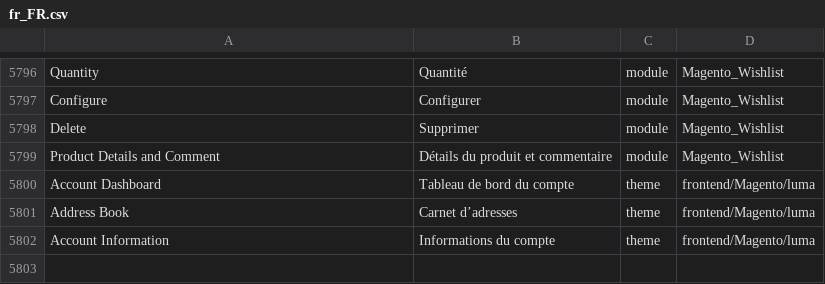
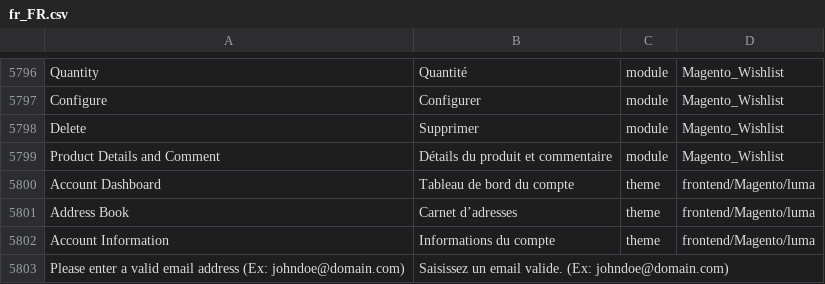
Before and after one commit to adexos/language_fr_fr, a CSV file: fr_FR.csv, drawn as a sheet; only a part is shown, gaps mark what is left out; the diff names each change by its address in the sheet, - before the commit and + after, or states it on an @@ line.

Commit message:
Add trad valid mail with exemple

```diff
--- a/fr_FR.csv
+++ b/fr_FR.csv
+row 5803: Please enter a valid email address (Ex: johndoe@domain.com) | Saisissez un email valide. (Ex: johndoe@domain.com)
```
